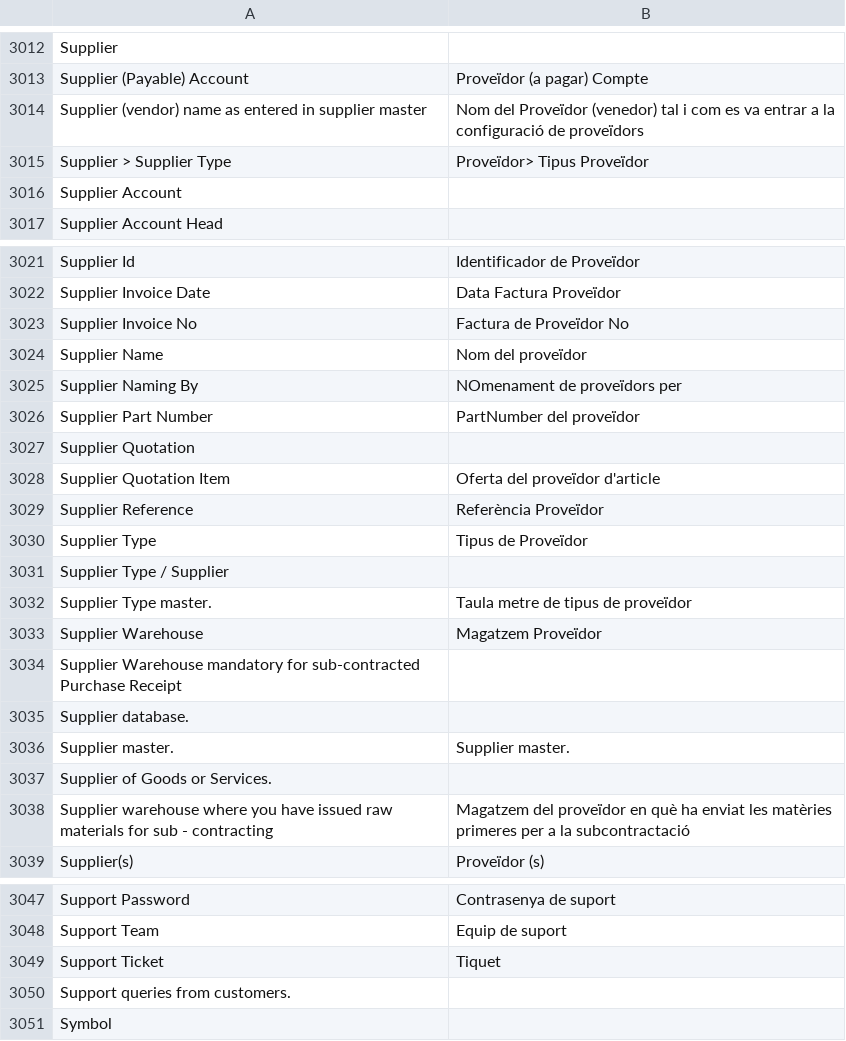
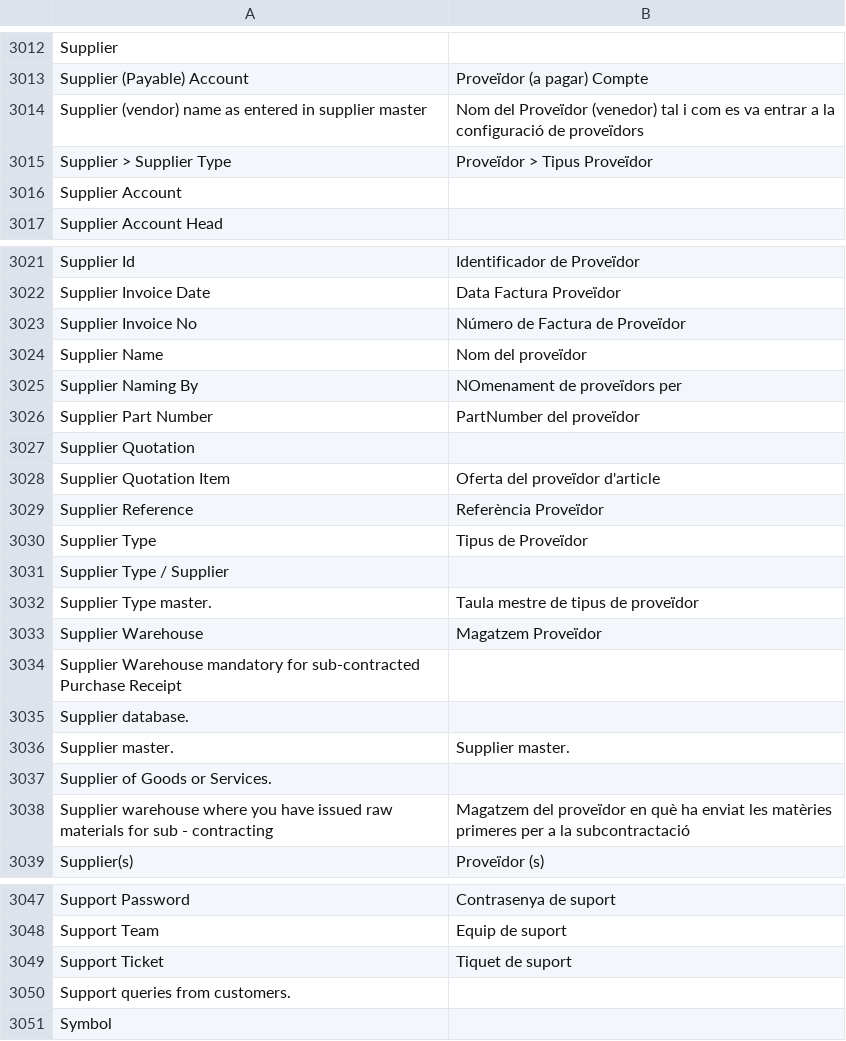
Before and after one commit to techyst-net/nexyst, a CSV file: erpnext/translations/ca.csv, drawn as a sheet; only a part is shown, gaps mark what is left out; the diff covers the shown part only.

```diff
--- a/erpnext/translations/ca.csv
+++ b/erpnext/translations/ca.csv
@@ -3014,3 +3014,3 @@ Supplier (Payable) Account,Proveïdor (a pagar) Compte
 Supplier (vendor) name as entered in supplier master,Nom del Proveïdor (venedor) tal i com es va entrar a la configuració de proveïdors
-Supplier > Supplier Type,Proveïdor> Tipus Proveïdor
+Supplier > Supplier Type,Proveïdor > Tipus Proveïdor
 Supplier Account,
@@ -3022,3 +3022,3 @@ Supplier Id,Identificador de Proveïdor
 Supplier Invoice Date,Data Factura Proveïdor
-Supplier Invoice No,Factura de Proveïdor No
+Supplier Invoice No,Número de Factura de Proveïdor
 Supplier Name,Nom del proveïdor
@@ -3031,3 +3031,3 @@ Supplier Type,Tipus de Proveïdor
 Supplier Type / Supplier,
-Supplier Type master.,Taula metre de tipus de proveïdor
+Supplier Type master.,Taula mestre de tipus de proveïdor
 Supplier Warehouse,Magatzem Proveïdor
@@ -3048,3 +3048,3 @@ Support Password,Contrasenya de suport
 Support Team,Equip de suport
-Support Ticket,Tiquet
+Support Ticket,Tiquet de suport
 Support queries from customers.,
```
Also changed, not shown: 5 edited cells elsewhere in this file, erpnext/translations/bs.csv, erpnext/translations/de.csv, 6 other files.
